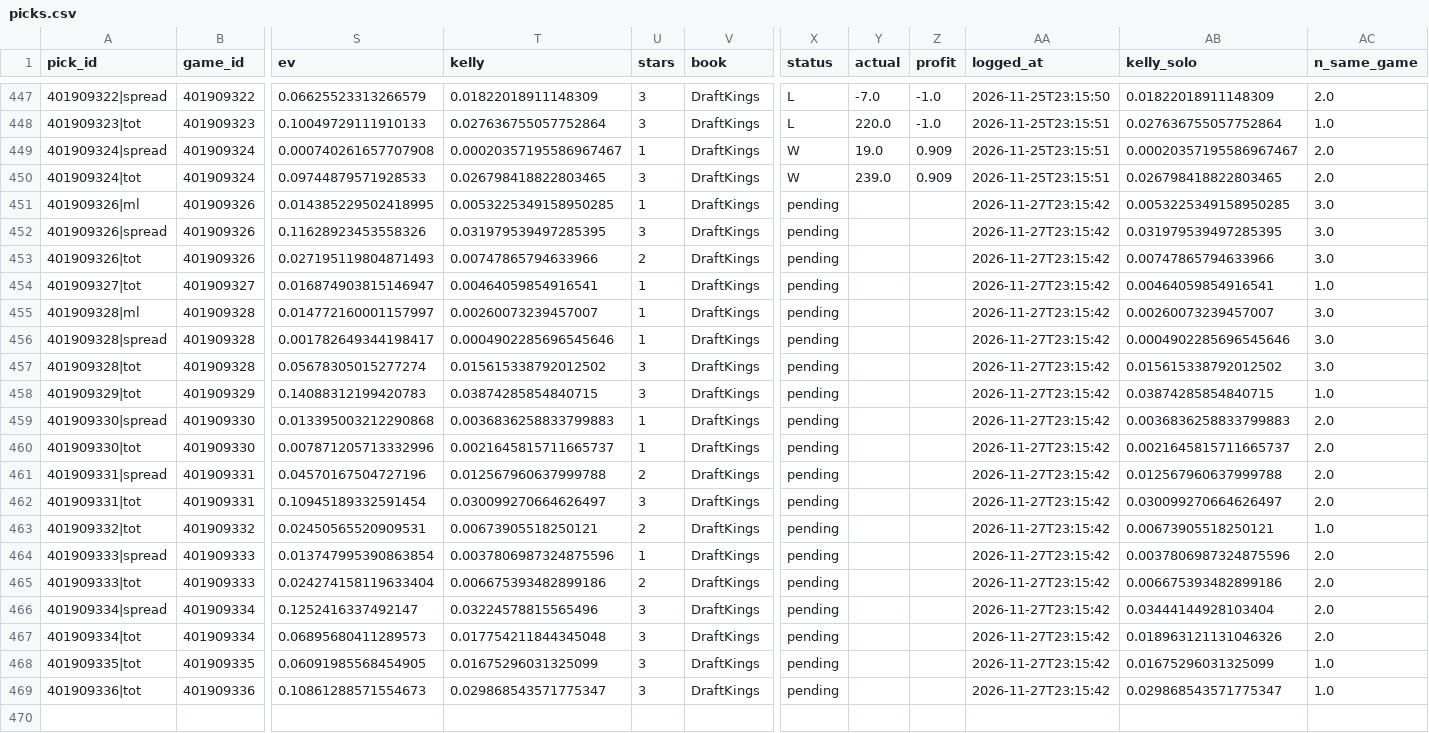
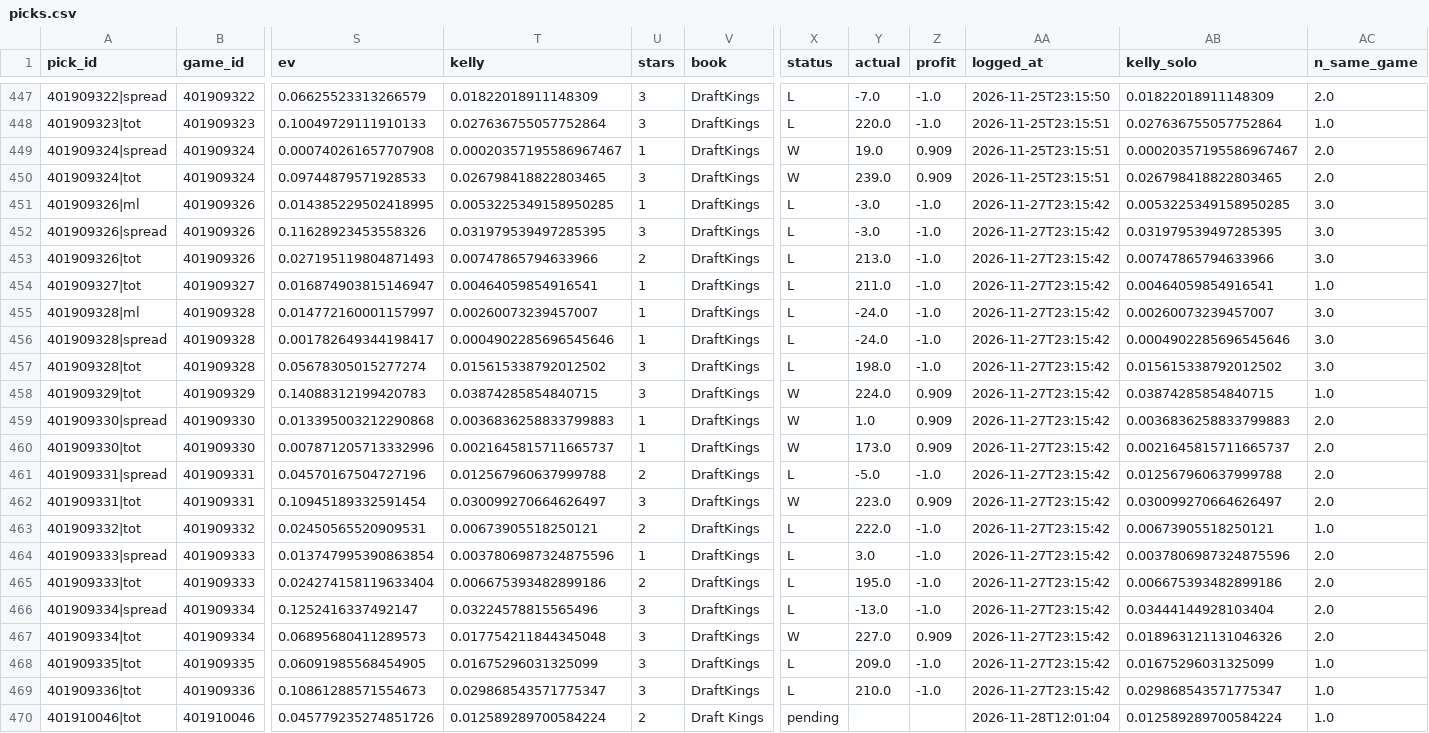
Before and after one commit to quintonmwilson/nba-model, a CSV file: model/picks.csv, drawn as a sheet; only a part is shown, gaps mark what is left out; rows hold the shown columns only; the diff covers the shown part only; the diff names each change by its address in the sheet, - before the commit and + after, or states it on an @@ line.

```diff
--- a/model/picks.csv
+++ b/model/picks.csv
-X451:X457 (status): pending
+X451:X457 (status): L
-Y451:Y452 (actual): (empty)
+Y451:Y452 (actual): -3.0
-Z451:Z457 (profit): (empty)
+Z451:Z457 (profit): -1.0
-Y453 (actual): (empty)
+Y453 (actual): 213.0
-Y454 (actual): (empty)
+Y454 (actual): 211.0
-Y455:Y456 (actual): (empty)
+Y455:Y456 (actual): -24.0
-Y457 (actual): (empty)
+Y457 (actual): 198.0
-X458:X460 (status): pending
+X458:X460 (status): W
-Y458 (actual): (empty)
+Y458 (actual): 224.0
-Z458:Z460 (profit): (empty)
+Z458:Z460 (profit): 0.909
-Y459 (actual): (empty)
+Y459 (actual): 1.0
-Y460 (actual): (empty)
+Y460 (actual): 173.0
-X461 (status): pending
+X461 (status): L
-Y461 (actual): (empty)
+Y461 (actual): -5.0
-Z461 (profit): (empty)
+Z461 (profit): -1.0
-X462 (status): pending
+X462 (status): W
-Y462 (actual): (empty)
+Y462 (actual): 223.0
-Z462 (profit): (empty)
+Z462 (profit): 0.909
-X463:X466 (status): pending
+X463:X466 (status): L
-Y463 (actual): (empty)
+Y463 (actual): 222.0
-Z463:Z466 (profit): (empty)
+Z463:Z466 (profit): -1.0
-Y464 (actual): (empty)
+Y464 (actual): 3.0
-Y465 (actual): (empty)
+Y465 (actual): 195.0
-Y466 (actual): (empty)
+Y466 (actual): -13.0
-X467 (status): pending
+X467 (status): W
-Y467 (actual): (empty)
+Y467 (actual): 227.0
-Z467 (profit): (empty)
+Z467 (profit): 0.909
-X468:X469 (status): pending
+X468:X469 (status): L
-Y468 (actual): (empty)
+Y468 (actual): 209.0
-Z468:Z469 (profit): (empty)
+Z468:Z469 (profit): -1.0
-Y469 (actual): (empty)
+Y469 (actual): 210.0
+row 470: 401910046|tot | 401910046 | 0.045779235274851726 | 0.012589289700584224 | 2 | Draft Kings | pending |  |  | 2026-11-28T12:01:04 | 0.012589289700584224 | 1.0
```
Also changed, not shown: 3 added rows elsewhere in this file, model/prediction_log.csv, 7 other files.
